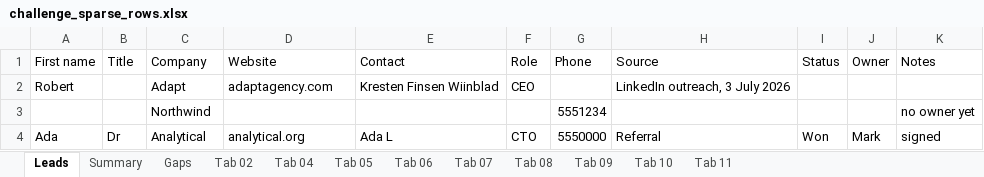
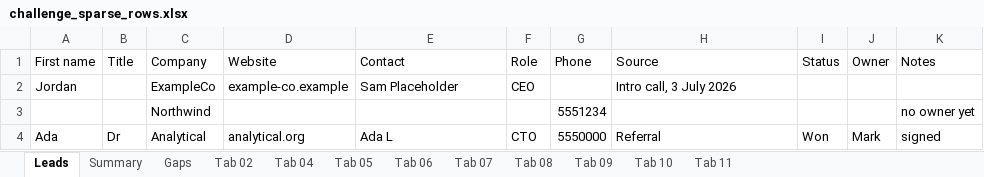
Before and after one commit to sunholo-data/ailang-parse, an Excel workbook: data/test_files/challenge/challenge_sparse_rows.xlsx, sheet Leads, drawn as a sheet; values as stored, in another font and other column widths than the file's, no borders; removed rows and columns are numbered as before the commit, all else as after; the diff names each change by its address in the sheet, - before the commit and + after, or states it on an @@ line.

```diff
--- a/data/test_files/challenge/challenge_sparse_rows.xlsx (sheet Leads)
+++ b/data/test_files/challenge/challenge_sparse_rows.xlsx (sheet Leads)
-row 2: Robert |  | Adapt | adaptagency.com | Kresten Finsen Wiinblad | CEO |  | LinkedIn outreach, 3 July 2026
+row 2: Jordan |  | ExampleCo | example-co.example | Sam Placeholder | CEO |  | Intro call, 3 July 2026
```
Also changed, not shown: 9 other files.
